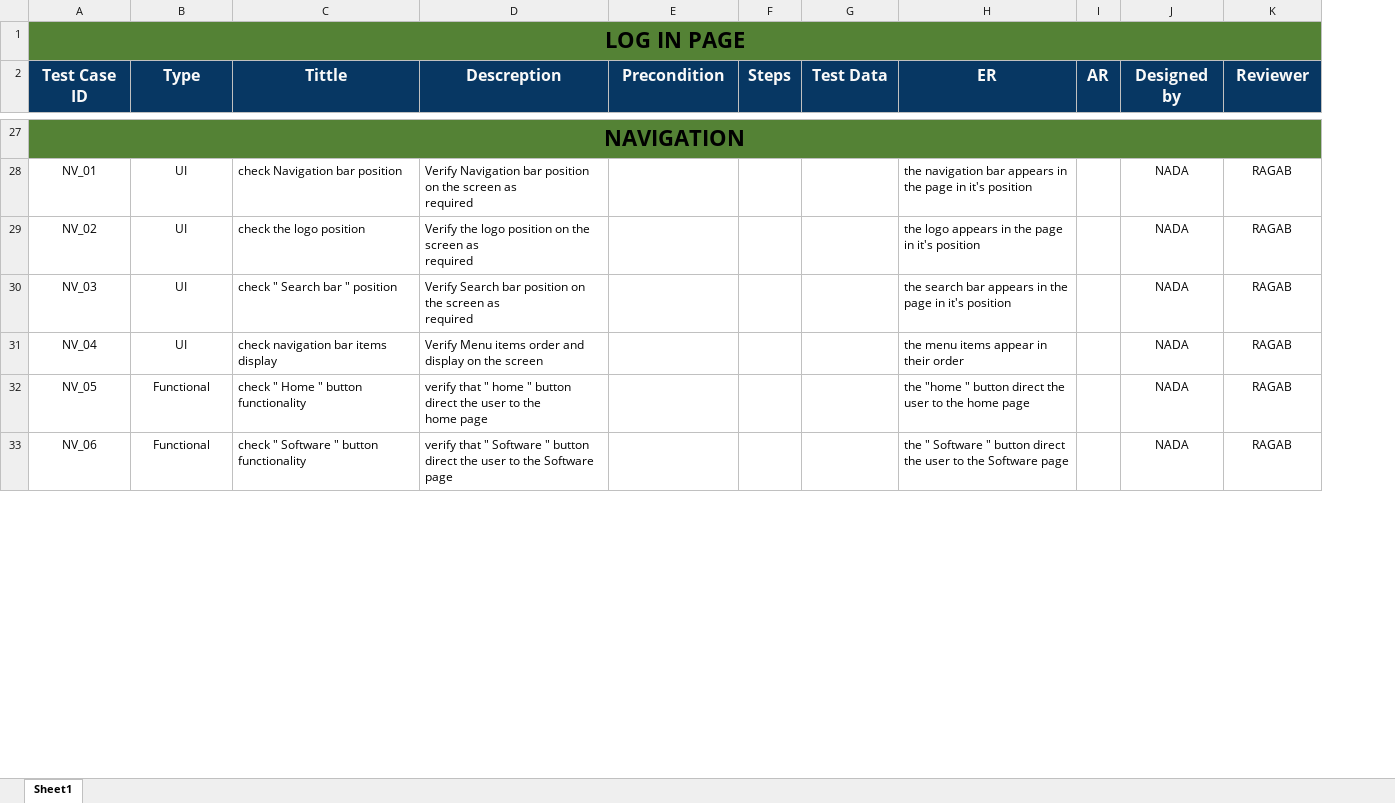
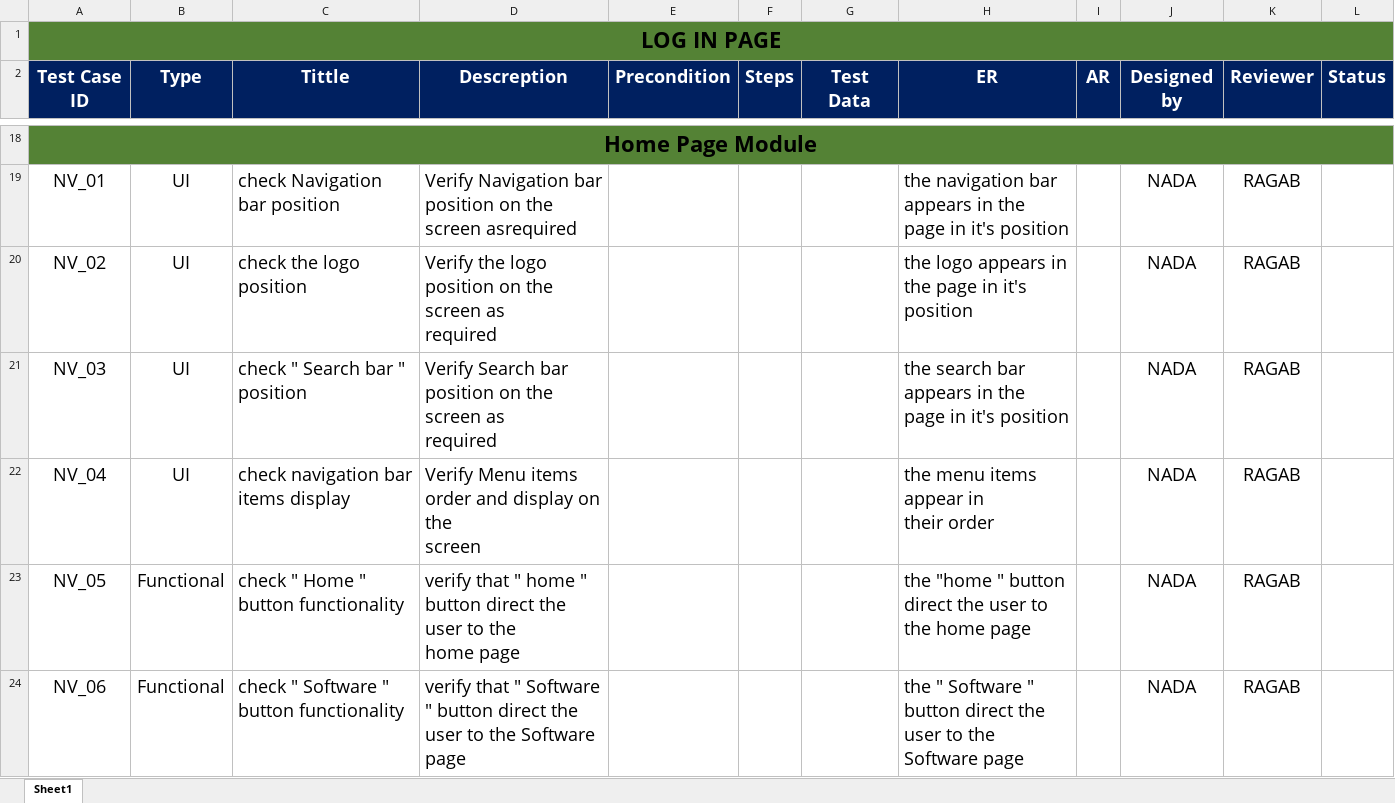
Before and after one commit to AyaMohamed/Learning-hub, an Excel workbook: Test Cases.xlsx, sheet Sheet1, drawn as a sheet; only a part is shown, gaps mark what is left out; values as stored, in another font and other column widths than the file's, no borders; addresses are those after the commit; ↵ is a line break in a cell; the diff covers the shown part only; the diff names each change by its address in the sheet, - before the commit and + after, or states it on an @@ line.

Commit message:
updating test cases

```diff
--- a/Test Cases.xlsx (sheet Sheet1)
+++ b/Test Cases.xlsx (sheet Sheet1)
+column L (Status), empty
@@ A2:K2 text size: larger @@
-A18 (Test Case ID): NAVIGATION
+A18 (Test Case ID): Home Page Module
@@ A19:D24 text size: larger @@
-D19 (Descreption): …the screen as ↵ required
+D19 (Descreption): …the screen asrequired
@@ H19:H24 text size: larger @@
@@ J19:K24 text size: larger @@
-D22 (Descreption): …the screen
+D22 (Descreption): …the ↵ screen
```
Also changed, not shown: 10 added rows, 20 removed rows, 28 edited cells and cell formats elsewhere in this sheet, 9 other files.
